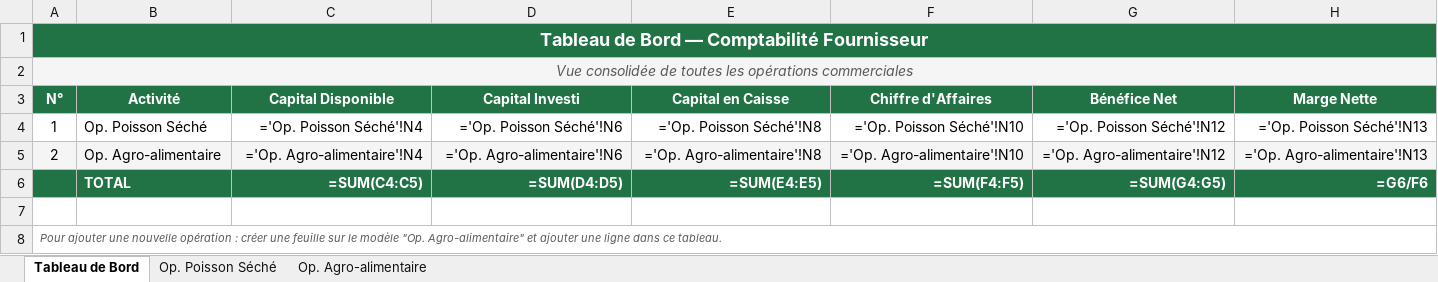
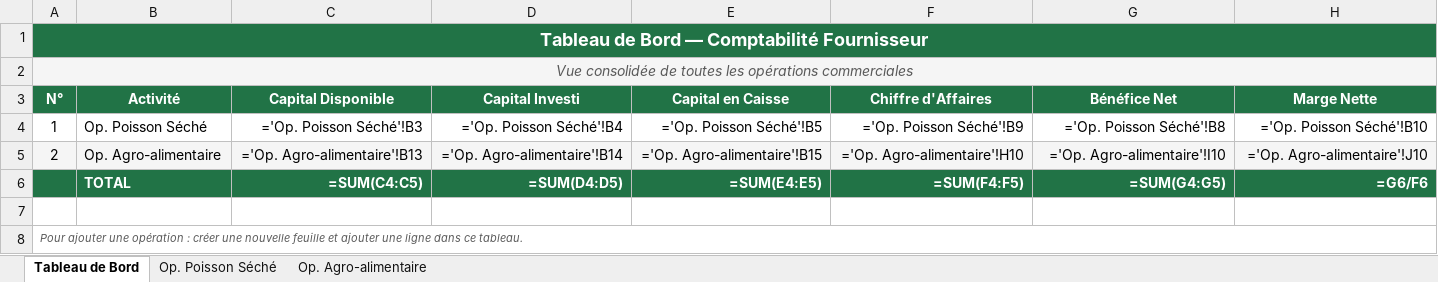
Before and after one commit to ooble27/agripal-senegal-connect, an Excel workbook: Comptabilite_Fournisseur.xlsx, sheet Tableau de Bord, drawn as a sheet; values as stored, in another font and other column widths than the file's, no borders; formulas without a stored value are shown as written; the diff names each change by its address in the sheet, - before the commit and + after, or states it on an @@ line.

```diff
--- a/Comptabilite_Fournisseur.xlsx (sheet Tableau de Bord)
+++ b/Comptabilite_Fournisseur.xlsx (sheet Tableau de Bord)
-C4 (Capital Disponible): ='Op. Poisson Séché'!N4
+C4 (Capital Disponible): ='Op. Poisson Séché'!B3
-D4 (Capital Investi): ='Op. Poisson Séché'!N6
+D4 (Capital Investi): ='Op. Poisson Séché'!B4
-E4 (Capital en Caisse): ='Op. Poisson Séché'!N8
+E4 (Capital en Caisse): ='Op. Poisson Séché'!B5
-F4 (Chiffre d'Affaires): ='Op. Poisson Séché'!N10
+F4 (Chiffre d'Affaires): ='Op. Poisson Séché'!B9
-G4 (Bénéfice Net): ='Op. Poisson Séché'!N12
+G4 (Bénéfice Net): ='Op. Poisson Séché'!B8
-H4 (Marge Nette): ='Op. Poisson Séché'!N13
+H4 (Marge Nette): ='Op. Poisson Séché'!B10
-C5 (Capital Disponible): ='Op. Agro-alimentaire'!N4
+C5 (Capital Disponible): ='Op. Agro-alimentaire'!B13
-D5 (Capital Investi): ='Op. Agro-alimentaire'!N6
+D5 (Capital Investi): ='Op. Agro-alimentaire'!B14
-E5 (Capital en Caisse): ='Op. Agro-alimentaire'!N8
+E5 (Capital en Caisse): ='Op. Agro-alimentaire'!B15
-F5 (Chiffre d'Affaires): ='Op. Agro-alimentaire'!N10
+F5 (Chiffre d'Affaires): ='Op. Agro-alimentaire'!H10
-G5 (Bénéfice Net): ='Op. Agro-alimentaire'!N12
+G5 (Bénéfice Net): ='Op. Agro-alimentaire'!I10
-H5 (Marge Nette): ='Op. Agro-alimentaire'!N13
+H5 (Marge Nette): ='Op. Agro-alimentaire'!J10
-A8 (N°): …ajouter une nouvelle opération : créer une feuille sur le modèle "Op. Agro-alimentaire" et ajouter…
+A8 (N°): …ajouter une opération : créer une nouvelle feuille et ajouter…
```
Also changed, not shown: sheet Op. Poisson Séché, sheet Op. Agro-alimentaire, 1 other file.
